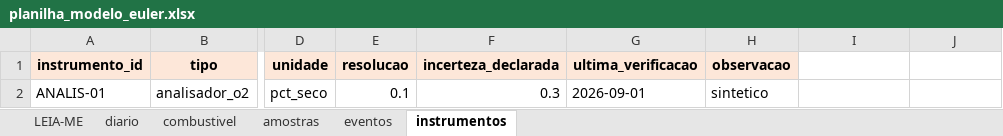
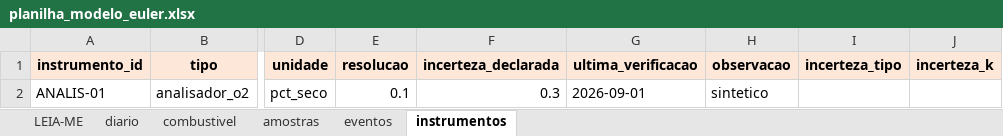
Before and after one commit to limazk/EULER-App-Beta, an Excel workbook: templates/planilha_modelo_euler.xlsx, sheet instrumentos, drawn as a sheet; only a part is shown, gaps mark what is left out; values as stored, in another font and other column widths than the file's, no borders; the diff names each change by its address in the sheet, - before the commit and + after, or states it on an @@ line.

```diff
--- a/templates/planilha_modelo_euler.xlsx (sheet instrumentos)
+++ b/templates/planilha_modelo_euler.xlsx (sheet instrumentos)
-I1: (empty)
+I1: incerteza_tipo
-I1:J1 fill: none
+I1:J1 fill: #FDE7D9
-J1: (empty)
+J1: incerteza_k
```
Also changed, not shown: 16 other files.
